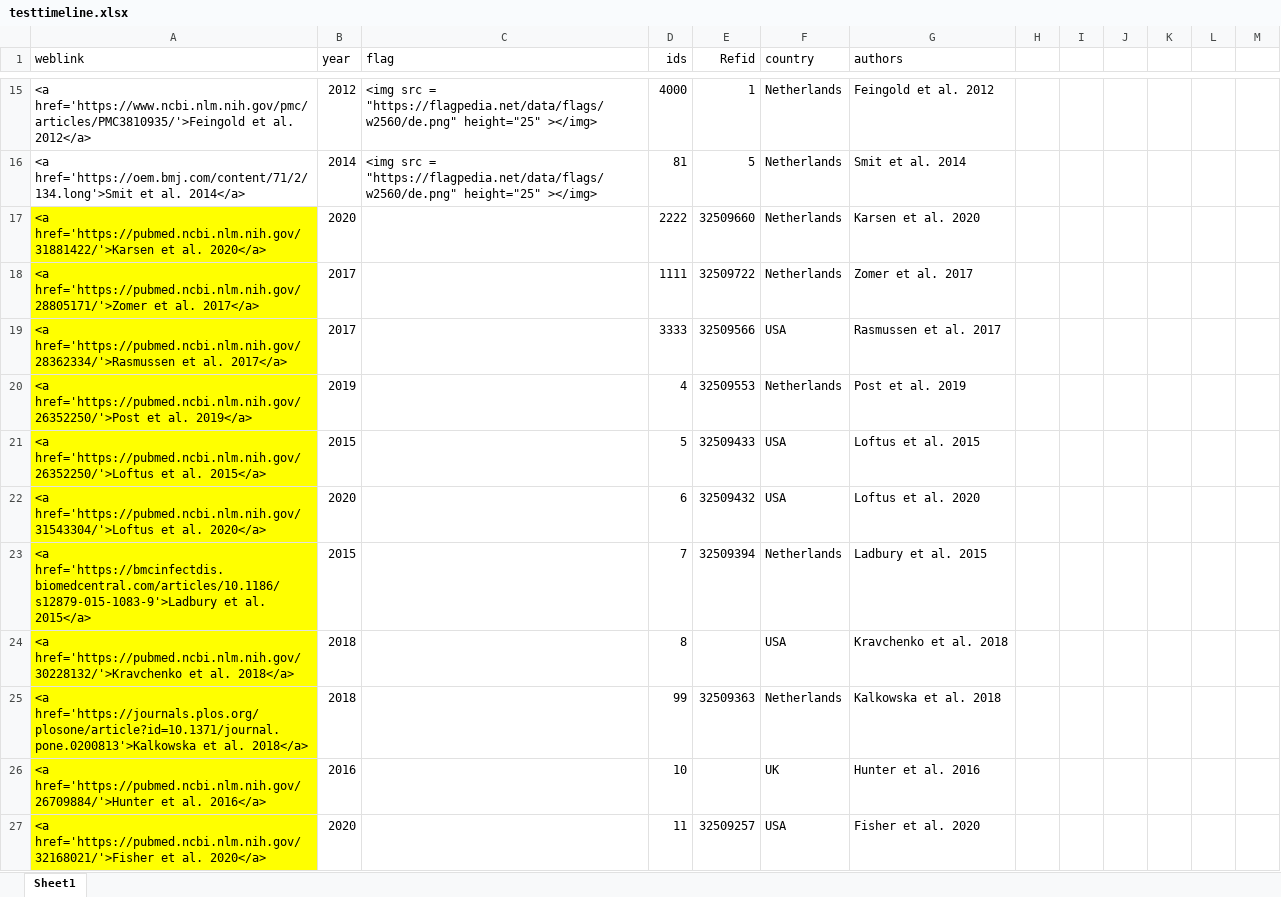
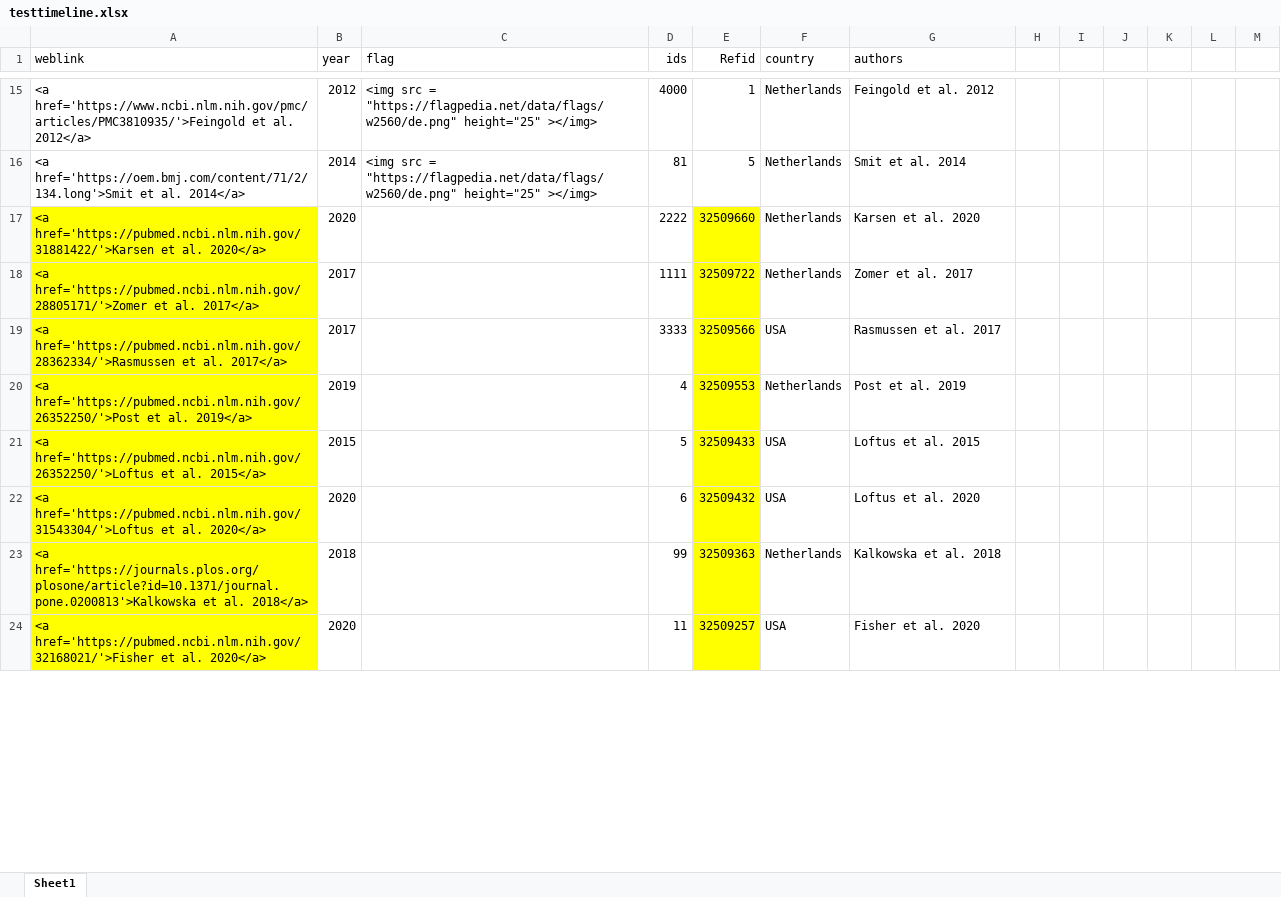
Before and after one commit to fonsecalex258/Update-Website-July-2021, an Excel workbook: datasets/testtimeline.xlsx, sheet Sheet1, drawn as a sheet; only a part is shown, gaps mark what is left out; values as stored, in another font and other column widths than the file's, no borders; removed rows and columns are numbered as before the commit, all else as after; the diff covers the shown part only; the diff names each change by its address in the sheet, - before the commit and + after, or states it on an @@ line.

```diff
--- a/datasets/testtimeline.xlsx (sheet Sheet1)
+++ b/datasets/testtimeline.xlsx (sheet Sheet1)
-E17:E22 fill: none
+E17:E22 fill: #FFFF00
-row 23: <a href='https://bmcinfectdis.biomedcentral.com/articles/10.1186/s12879-015-1083-9'>Ladbury et al. 2015</a> | 2015 |  | 7 | 32509394 | Netherlands | Ladbury et al. 2015
-row 24: <a href='https://pubmed.ncbi.nlm.nih.gov/30228132/'>Kravchenko et al. 2018</a> | 2018 |  | 8 |  | USA | Kravchenko et al. 2018
-E23 fill: none
+E23 fill: #FFFF00
-row 26: <a href='https://pubmed.ncbi.nlm.nih.gov/26709884/'>Hunter et al. 2016</a> | 2016 |  | 10 |  | UK | Hunter et al. 2016
-E24 fill: none
+E24 fill: #FFFF00
```
Also changed, not shown: 1 added row, 2 edited cells and cell formats elsewhere in this sheet, datasets/distiller_casecontrol.xlsx, datasets/distiller_cohort.xlsx, 42 other files.
